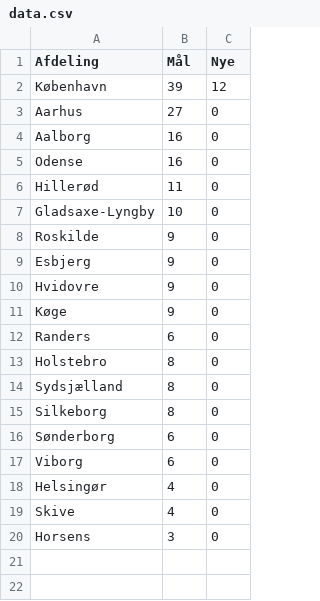
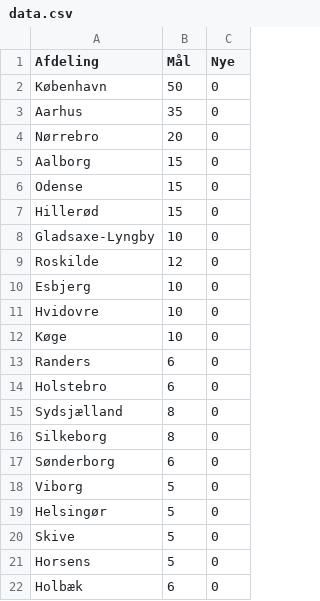
Before and after one commit to Hav3AGreatDay/Hverningsbarometer, a CSV file: data.csv, drawn as a sheet.

Commit message:
Update values for multiple departments in data.csv

```diff
--- a/data.csv
+++ b/data.csv
@@ -1,14 +1,15 @@
 Afdeling,Mål,Nye
-København,39,12
-Aarhus,27,0
-Aalborg,16,0
-Odense,16,0
-Hillerød,11,0
+København,50,0
+Aarhus,35,0
+Nørrebro,20,0
+Aalborg,15,0
+Odense,15,0
+Hillerød,15,0
 Gladsaxe-Lyngby,10,0
-Roskilde,9,0
-Esbjerg,9,0
-Hvidovre,9,0
-Køge,9,0
+Roskilde,12,0
+Esbjerg,10,0
+Hvidovre,10,0
+Køge,10,0
 Randers,6,0
-Holstebro,8,0
+Holstebro,6,0
 Sydsjælland,8,0
@@ -16,5 +17,6 @@ Silkeborg,8,0
 Sønderborg,6,0
-Viborg,6,0
-Helsingør,4,0
-Skive,4,0
-Horsens,3,0
+Viborg,5,0
+Helsingør,5,0
+Skive,5,0
+Horsens,5,0
+Holbæk,6,0
```
